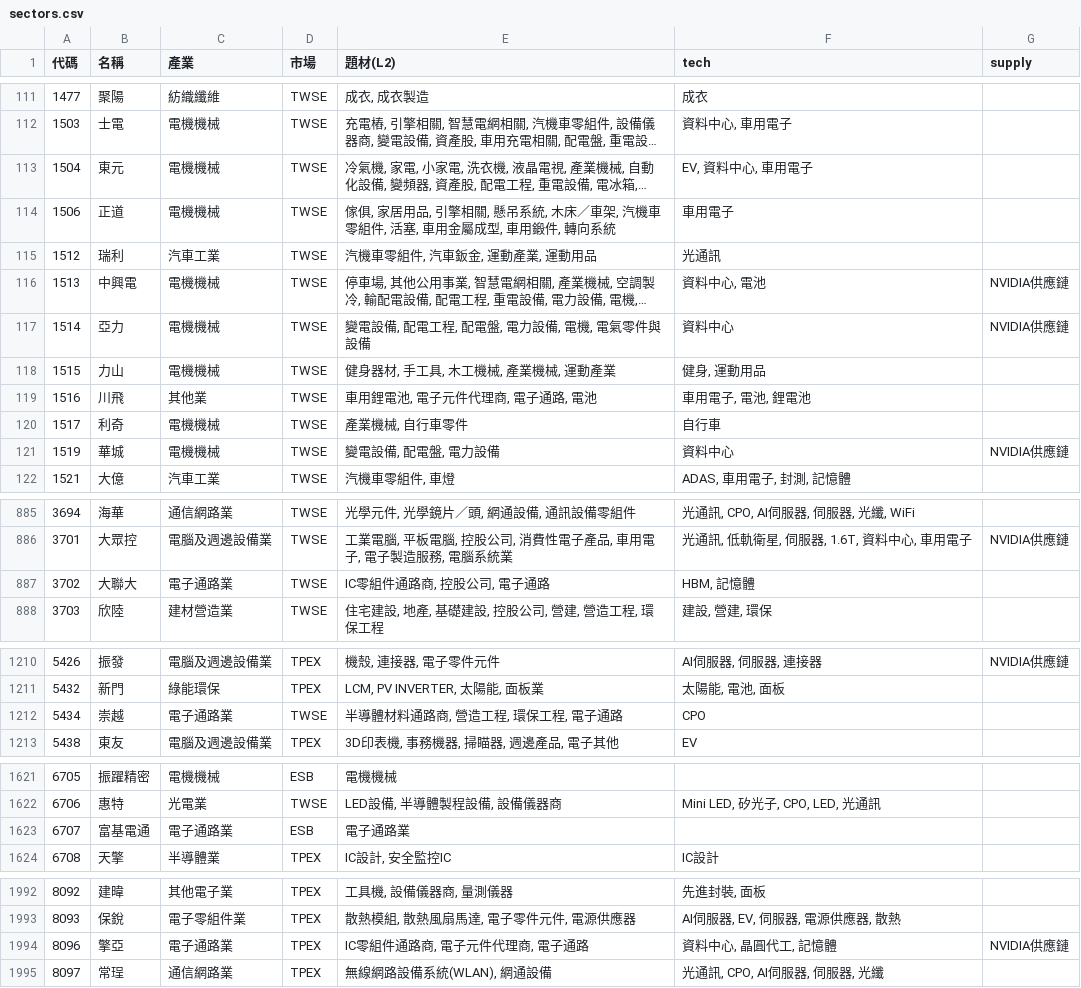
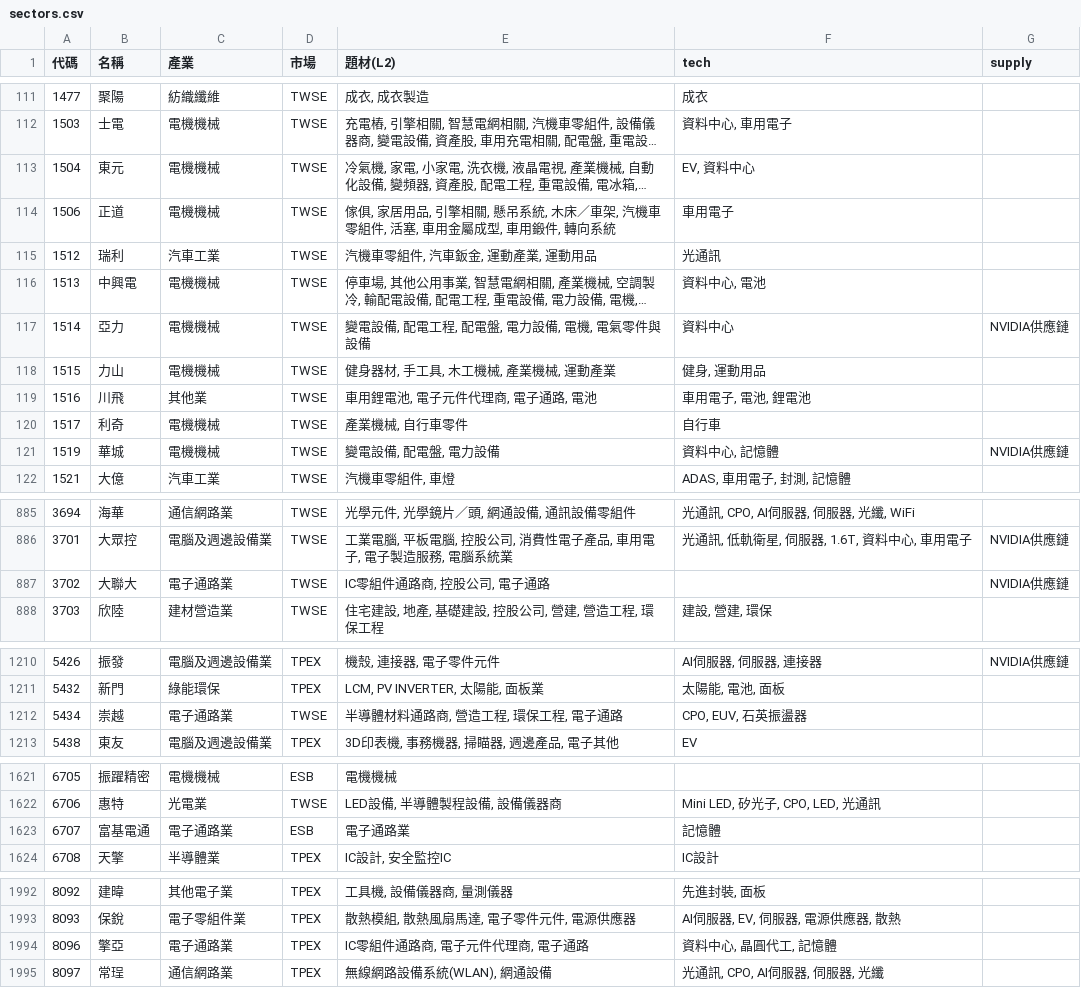
Before and after one commit to ooii8929/tw-sector-map, a CSV file: data/sectors.csv, drawn as a sheet; only a part is shown, gaps mark what is left out; long unchanged cells end in …; the diff names each change by its address in the sheet, - before the commit and + after, or states it on an @@ line.

```diff
--- a/data/sectors.csv
+++ b/data/sectors.csv
-F113 (tech): EV, 資料中心, 車用電子
+F113 (tech): EV, 資料中心
-G116 (supply): NVIDIA供應鏈
+G116 (supply): (empty)
-F121 (tech): 資料中心
+F121 (tech): 資料中心, 記憶體
-F887 (tech): HBM, 記憶體
+F887 (tech): (empty)
-G887 (supply): (empty)
+G887 (supply): NVIDIA供應鏈
-F1212 (tech): CPO
+F1212 (tech): CPO, EUV, 石英振盪器
-F1623 (tech): (empty)
+F1623 (tech): 記憶體
-G1994 (supply): NVIDIA供應鏈
+G1994 (supply): (empty)
```
Also changed, not shown: 23 other files.
